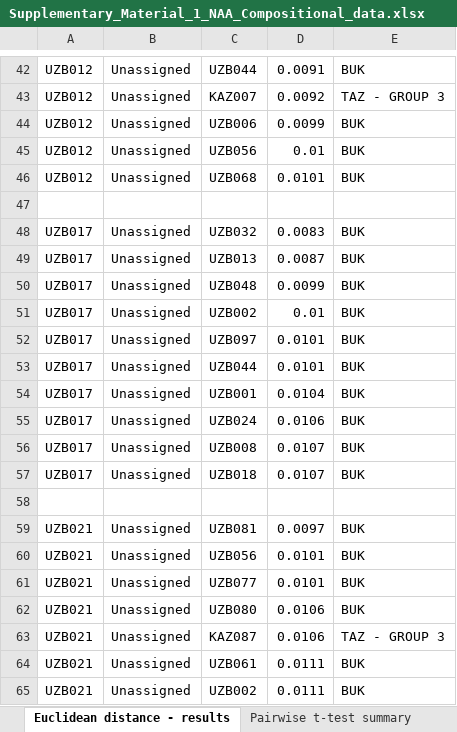
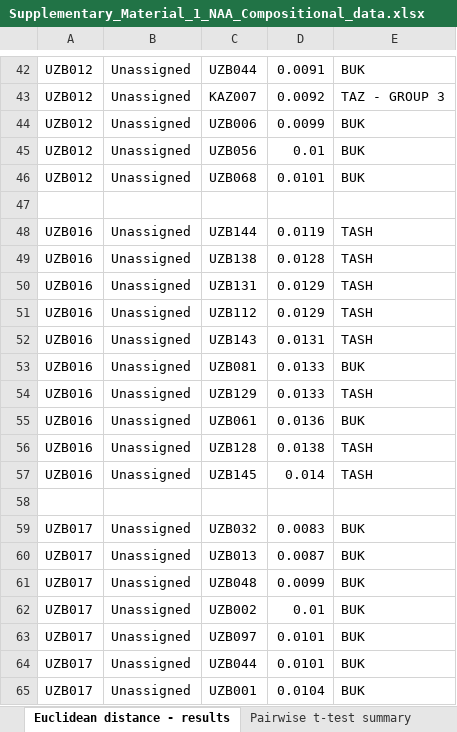
Before and after one commit to ck645/Central_Asia_islamic_ceramics, an Excel workbook: Supplementary_materials/Supplementary_Material_1_NAA_Compositional_data.xlsx, sheet Euclidean distance - results, drawn as a sheet; only a part is shown, gaps mark what is left out; the shorter side is filled out with more unchanged rows; values as stored, in another font and other column widths than the file's, no borders; the diff names each change by its address in the sheet, - before the commit and + after, or states it on an @@ line.

Commit message:
Update Supplementary_Material_1_NAA_Compositional_data.xlsx

```diff
--- a/Supplementary_materials/Supplementary_Material_1_NAA_Compositional_data.xlsx (sheet Euclidean distance - results)
+++ b/Supplementary_materials/Supplementary_Material_1_NAA_Compositional_data.xlsx (sheet Euclidean distance - results)
+row 48: UZB016 | Unassigned | UZB144 | 0.0119 | TASH
+row 49: UZB016 | Unassigned | UZB138 | 0.0128 | TASH
+row 50: UZB016 | Unassigned | UZB131 | 0.0129 | TASH
+row 51: UZB016 | Unassigned | UZB112 | 0.0129 | TASH
+row 52: UZB016 | Unassigned | UZB143 | 0.0131 | TASH
+row 53: UZB016 | Unassigned | UZB081 | 0.0133 | BUK
+row 54: UZB016 | Unassigned | UZB129 | 0.0133 | TASH
+row 55: UZB016 | Unassigned | UZB061 | 0.0136 | BUK
+row 56: UZB016 | Unassigned | UZB128 | 0.0138 | TASH
+row 57: UZB016 | Unassigned | UZB145 | 0.014 | TASH
+row 58: (empty)
```
Also changed, not shown: sheet Eucliean Distance - summary.
